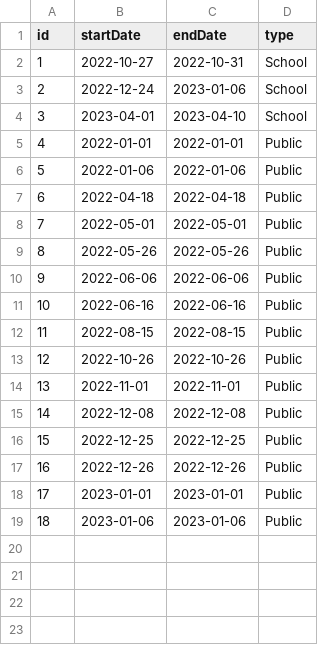
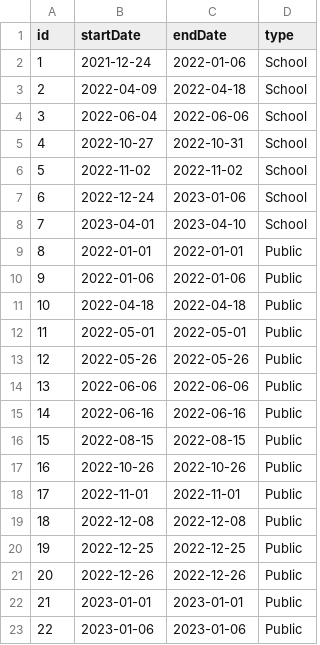
Before and after one commit to DrinoSan/ml-solar, a CSV file: Feiertage/holidays.csv, drawn as a sheet; addresses are those after the commit; the diff names each change by its address in the sheet, - before the commit and + after, or states it on an @@ line.

```diff
--- a/Feiertage/holidays.csv
+++ b/Feiertage/holidays.csv
+row 2: 1 | 2021-12-24 | 2022-01-06 | School
+row 3: 2 | 2022-04-09 | 2022-04-18 | School
+row 4: 3 | 2022-06-04 | 2022-06-06 | School
@@ column A (id) renumbered from row 5 down @@
+row 6: 5 | 2022-11-02 | 2022-11-02 | School
```
Also changed, not shown: 2 other files.
